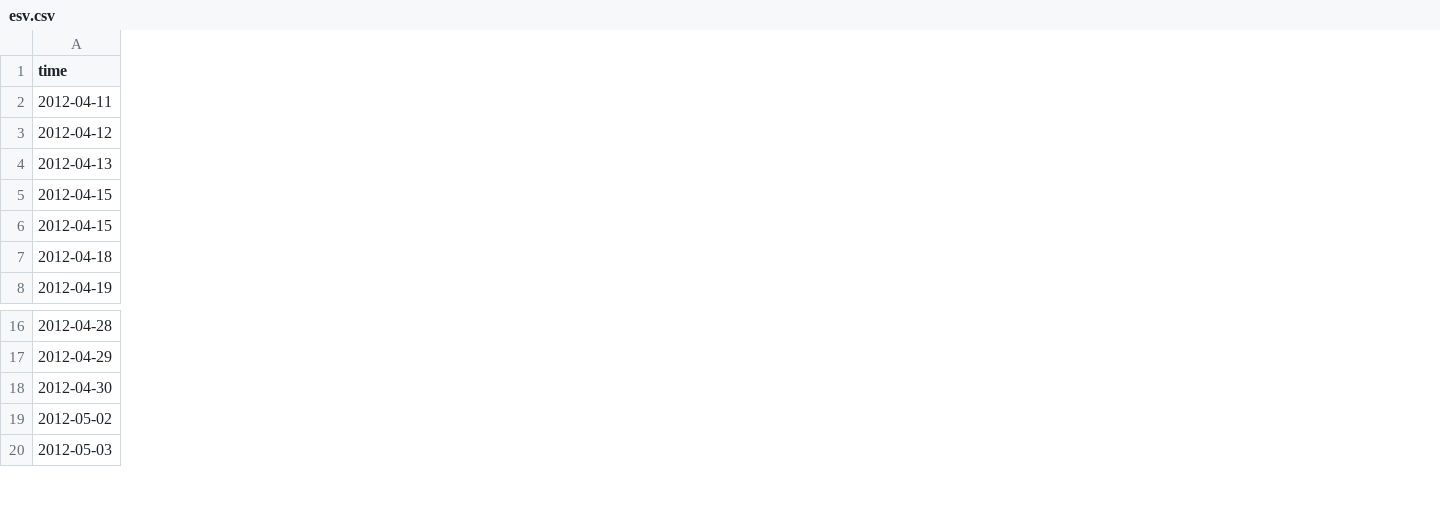
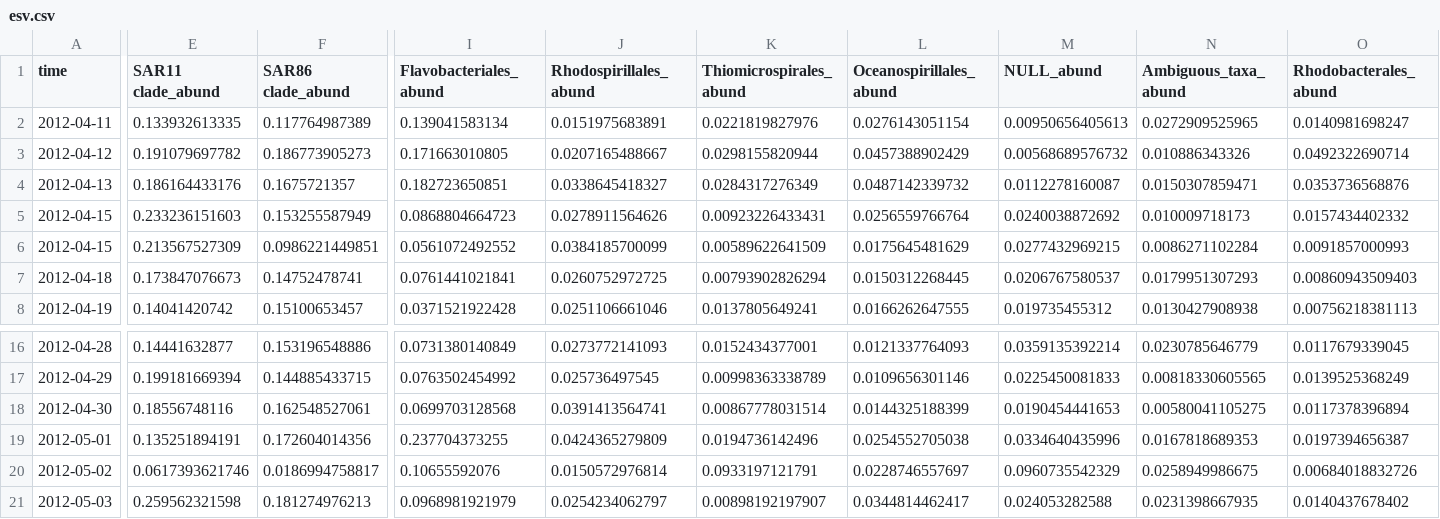
Before and after one commit to mdashkezari/opedia, a CSV file: notebooks/data/esv.csv, drawn as a sheet; only a part is shown, gaps mark what is left out; rows hold the shown columns only; the diff covers the shown part only; the diff names each change by its address in the sheet, - before the commit and + after, or states it on an @@ line.

```diff
--- a/notebooks/data/esv.csv
+++ b/notebooks/data/esv.csv
+column E (SAR11 clade_abund), rows 2-8: 0.133932613335 | 0.191079697782 | 0.186164433176 | 0.233236151603 | 0.213567527309 | 0.173847076673 | 0.14041420742; rows 16-18: 0.14441632877 | 0.199181669394 | 0.18556748116; rows 20-21: 0.0617393621746 | 0.259562321598
+column F (SAR86 clade_abund), rows 2-8: 0.117764987389 | 0.186773905273 | 0.1675721357 | 0.153255587949 | 0.0986221449851 | 0.14752478741 | 0.15100653457; rows 16-18: 0.153196548886 | 0.144885433715 | 0.162548527061; rows 20-21: 0.0186994758817 | 0.181274976213
+column I (Flavobacteriales_abund), rows 2-8: 0.139041583134 | 0.171663010805 | 0.182723650851 | 0.0868804664723 | 0.0561072492552 | 0.0761441021841 | 0.0371521922428; rows 16-18: 0.0731380140849 | 0.0763502454992 | 0.0699703128568; rows 20-21: 0.10655592076 | 0.0968981921979
+column J (Rhodospirillales_abund), rows 2-8: 0.0151975683891 | 0.0207165488667 | 0.0338645418327 | 0.0278911564626 | 0.0384185700099 | 0.0260752972725 | 0.0251106661046; rows 16-18: 0.0273772141093 | 0.025736497545 | 0.0391413564741; rows 20-21: 0.0150572976814 | 0.0254234062797
+column K (Thiomicrospirales_abund), rows 2-8: 0.0221819827976 | 0.0298155820944 | 0.0284317276349 | 0.00923226433431 | 0.00589622641509 | 0.00793902826294 | 0.0137805649241; rows 16-18: 0.0152434377001 | 0.00998363338789 | 0.00867778031514; rows 20-21: 0.0933197121791 | 0.00898192197907
+column L (Oceanospirillales_abund), rows 2-8: 0.0276143051154 | 0.0457388902429 | 0.0487142339732 | 0.0256559766764 | 0.0175645481629 | 0.0150312268445 | 0.0166262647555; rows 16-18: 0.0121337764093 | 0.0109656301146 | 0.0144325188399; rows 20-21: 0.0228746557697 | 0.0344814462417
+column M (NULL_abund), rows 2-8: 0.00950656405613 | 0.00568689576732 | 0.0112278160087 | 0.0240038872692 | 0.0277432969215 | 0.0206767580537 | 0.019735455312; rows 16-18: 0.0359135392214 | 0.0225450081833 | 0.0190454441653; rows 20-21: 0.0960735542329 | 0.024053282588
+column N (Ambiguous_taxa_abund), rows 2-8: 0.0272909525965 | 0.010886343326 | 0.0150307859471 | 0.010009718173 | 0.0086271102284 | 0.0179951307293 | 0.0130427908938; rows 16-18: 0.0230785646779 | 0.00818330605565 | 0.00580041105275; rows 20-21: 0.0258949986675 | 0.0231398667935
+column O (Rhodobacterales_abund), rows 2-8: 0.0140981698247 | 0.0492322690714 | 0.0353736568876 | 0.0157434402332 | 0.0091857000993 | 0.00860943509403 | 0.00756218381113; rows 16-18: 0.0117679339045 | 0.0139525368249 | 0.0117378396894; rows 20-21: 0.00684018832726 | 0.0140437678402
+row 19: 2012-05-01 | 0.135251894191 | 0.172604014356 | 0.237704373255 | 0.0424365279809 | 0.0194736142496 | 0.0254552705038 | 0.0334640435996 | 0.0167818689353 | 0.0197394656387
```
Also changed, not shown: 4 added columns, 3 removed columns and 2 edited cells elsewhere in this file, notebooks/data/loaded.csv, 9 other files.
